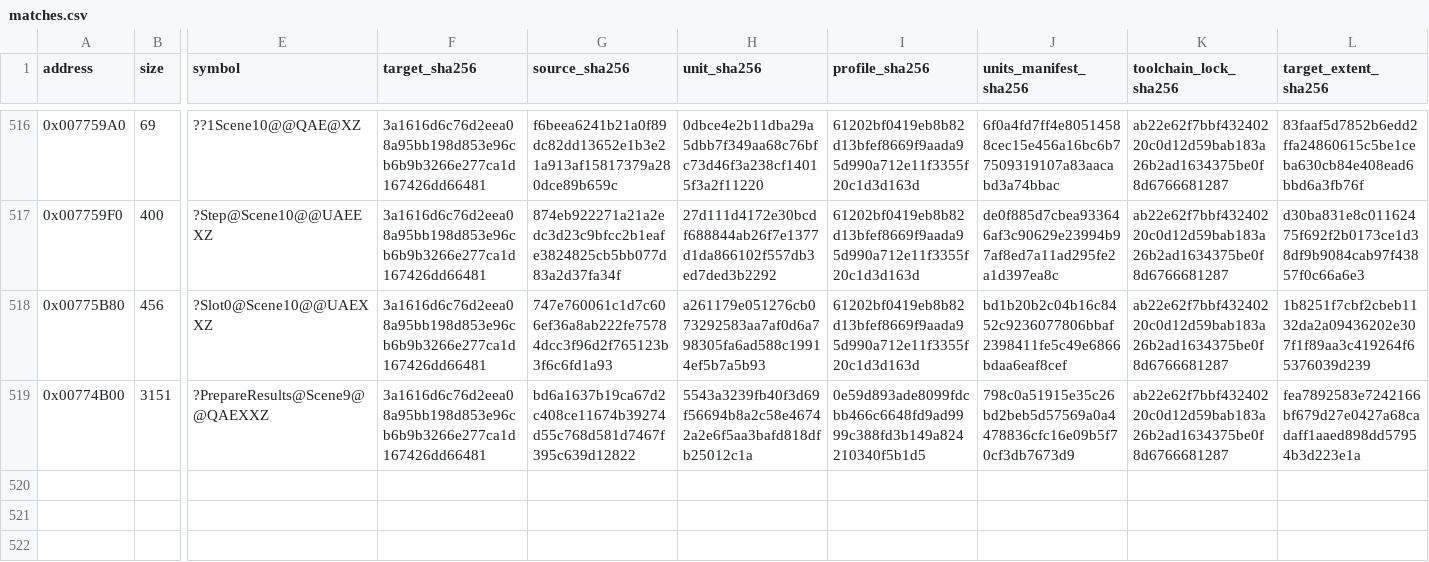
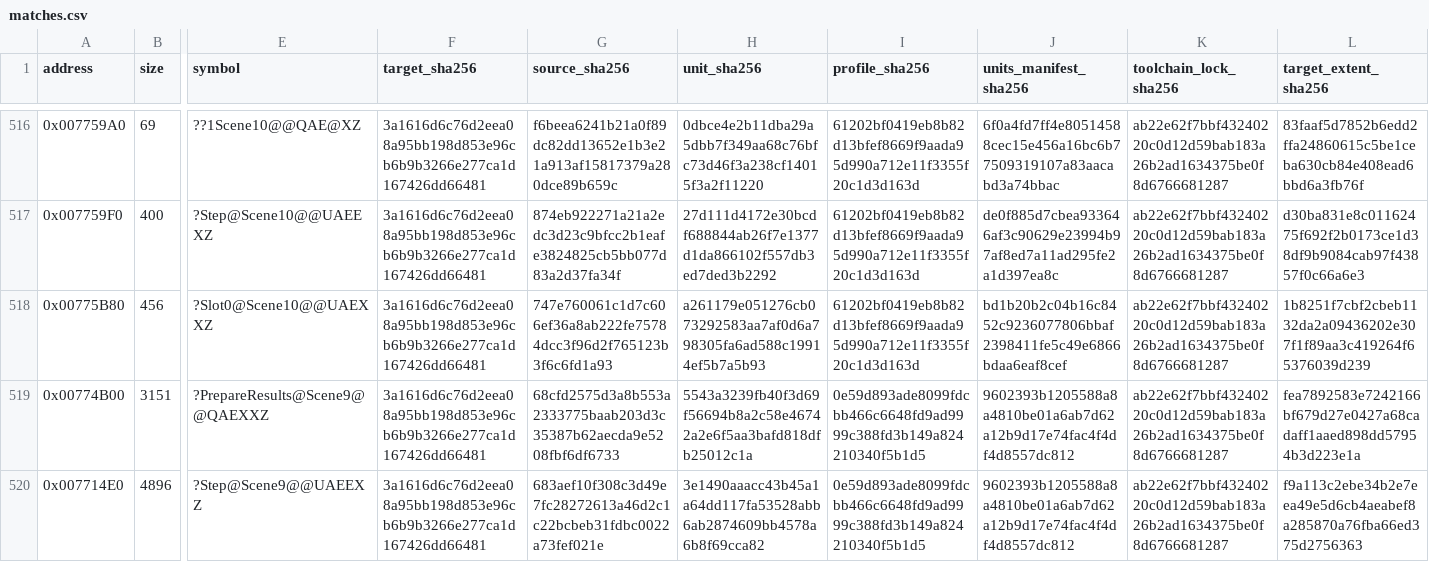
Before and after one commit to N0zoM1z0/Eternal-Fighter-Zero, a CSV file: config/matches.csv, drawn as a sheet; only a part is shown, gaps mark what is left out; rows hold the shown columns only; the diff names each change by its address in the sheet, - before the commit and + after, or states it on an @@ line.

Commit message:
gpt-web: reconstruct exact 4896-byte Scene9 results transition boss

```diff
--- a/config/matches.csv
+++ b/config/matches.csv
-G519 (source_sha256): bd6a1637b19ca67d2c408ce11674b39274d55c768d581d7467f395c639d12822
+G519 (source_sha256): 68cfd2575d3a8b553a2333775baab203d3c35387b62aecda9e5208fbf6df6733
-J519 (units_manifest_sha256): 798c0a51915e35c26bd2beb5d57569a0a4478836cfc16e09b5f70cf3db7673d9
+J519 (units_manifest_sha256): 9602393b1205588a8a4810be01a6ab7d62a12b9d17e74fac4f4df4d8557dc812
+row 520: 0x007714E0 | 4896 | ?Step@Scene9@@UAEEXZ | 3a1616d6c76d2eea08a95bb198d853e96cb6b9b3266e277ca1d167426dd66481 | 683aef10f308c3d49e7fc28272613a46d2c1c22bcbeb31fdbc0022a73fef021e | 3e1490aaacc43b45a1a64dd117fa53528abb6ab2874609bb4578a6b8f69cca82 | 0e59d893ade8099fdcbb466c6648fd9ad9999c388fd3b149a824210340f5b1d5 | 9602393b1205588a8a4810be01a6ab7d62a12b9d17e74fac4f4df4d8557dc812 | ab22e62f7bbf43240220c0d12d59bab183a26b2ad1634375be0f8d6766681287 | f9a113c2ebe34b2e7eea49e5d6cb4aeabef8a285870a76fba66ed375d2756363
```
Also changed, not shown: config/function-boundaries.csv, config/function-origins.csv, 11 other files.
